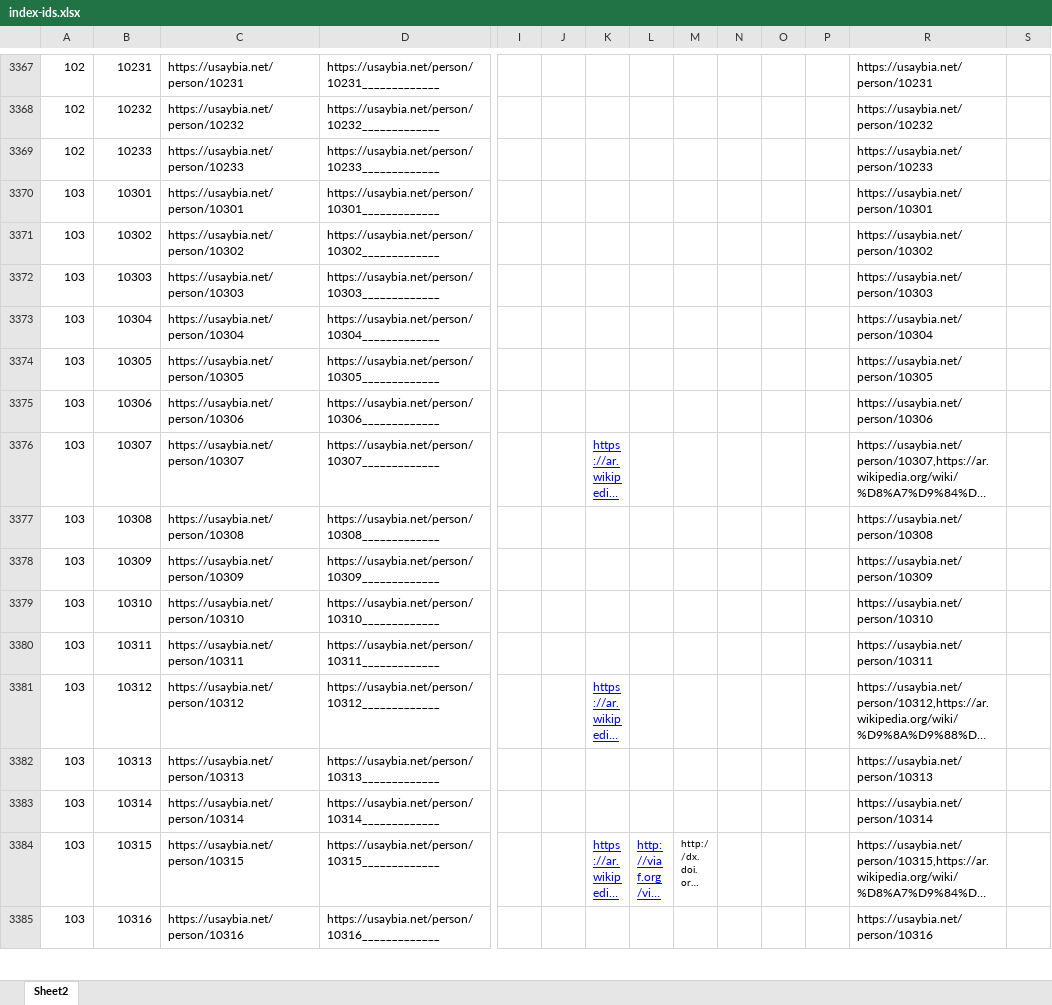
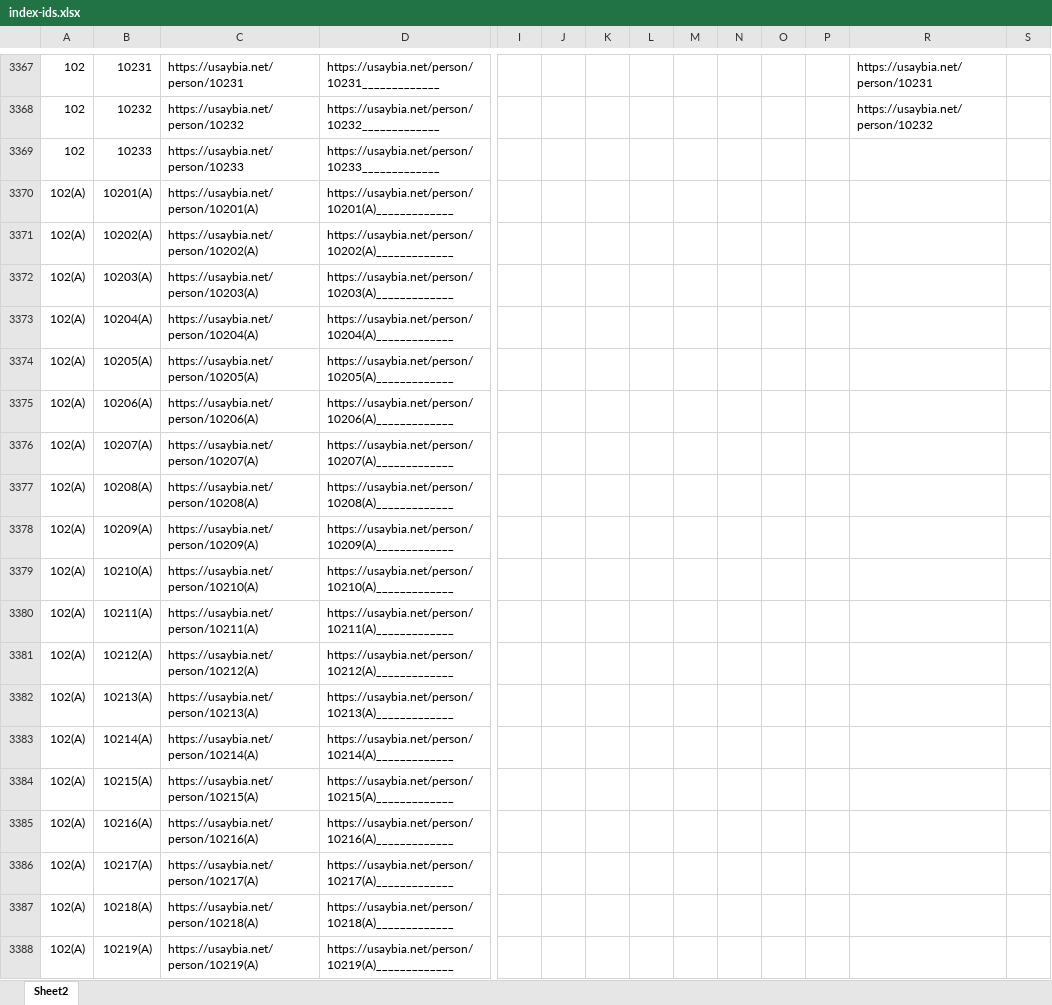
Before and after one commit to usaybia/usaybia-data, an Excel workbook: data/index-ids.xlsx, sheet Sheet2, drawn as a sheet; only a part is shown, gaps mark what is left out; the shorter side is filled out with more unchanged rows; long unchanged cells end in …; values as stored, in another font and other column widths than the file's, no borders; rows hold the shown columns only; the diff covers the shown part only; the diff names each change by its address in the sheet, - before the commit and + after, or states it on an @@ line.

Commit message:
Tagging people in Rec
Tagging people in Rec. (small changes in numbered index pdf)

```diff
--- a/data/index-ids.xlsx (sheet Sheet2)
+++ b/data/index-ids.xlsx (sheet Sheet2)
-R3369: https://usaybia.net/person/10233
+R3369: (empty)
+row 3370: 102(A) | 10201(A) | https://usaybia.net/person/10201(A) | https://usaybia.net/person/10201(A)_____________
+row 3371: 102(A) | 10202(A) | https://usaybia.net/person/10202(A) | https://usaybia.net/person/10202(A)_____________
+row 3372: 102(A) | 10203(A) | https://usaybia.net/person/10203(A) | https://usaybia.net/person/10203(A)_____________
+row 3373: 102(A) | 10204(A) | https://usaybia.net/person/10204(A) | https://usaybia.net/person/10204(A)_____________
+row 3374: 102(A) | 10205(A) | https://usaybia.net/person/10205(A) | https://usaybia.net/person/10205(A)_____________
+row 3375: 102(A) | 10206(A) | https://usaybia.net/person/10206(A) | https://usaybia.net/person/10206(A)_____________
+row 3376: 102(A) | 10207(A) | https://usaybia.net/person/10207(A) | https://usaybia.net/person/10207(A)_____________
+row 3377: 102(A) | 10208(A) | https://usaybia.net/person/10208(A) | https://usaybia.net/person/10208(A)_____________
+row 3378: 102(A) | 10209(A) | https://usaybia.net/person/10209(A) | https://usaybia.net/person/10209(A)_____________
+row 3379: 102(A) | 10210(A) | https://usaybia.net/person/10210(A) | https://usaybia.net/person/10210(A)_____________
+row 3380: 102(A) | 10211(A) | https://usaybia.net/person/10211(A) | https://usaybia.net/person/10211(A)_____________
+row 3381: 102(A) | 10212(A) | https://usaybia.net/person/10212(A) | https://usaybia.net/person/10212(A)_____________
+row 3382: 102(A) | 10213(A) | https://usaybia.net/person/10213(A) | https://usaybia.net/person/10213(A)_____________
+row 3383: 102(A) | 10214(A) | https://usaybia.net/person/10214(A) | https://usaybia.net/person/10214(A)_____________
+row 3384: 102(A) | 10215(A) | https://usaybia.net/person/10215(A) | https://usaybia.net/person/10215(A)_____________
+row 3385: 102(A) | 10216(A) | https://usaybia.net/person/10216(A) | https://usaybia.net/person/10216(A)_____________
+row 3386: 102(A) | 10217(A) | https://usaybia.net/person/10217(A) | https://usaybia.net/person/10217(A)_____________
+row 3387: 102(A) | 10218(A) | https://usaybia.net/person/10218(A) | https://usaybia.net/person/10218(A)_____________
+row 3388: 102(A) | 10219(A) | https://usaybia.net/person/10219(A) | https://usaybia.net/person/10219(A)_____________
```
Also changed, not shown: 13 added rows and 42 edited cells elsewhere in this sheet, formulas that keep their value, hidden cells, 1 other file.
